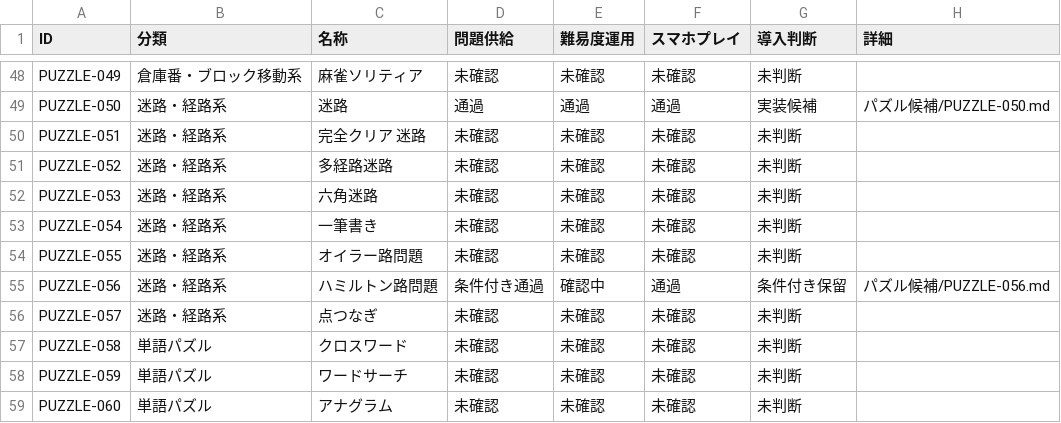
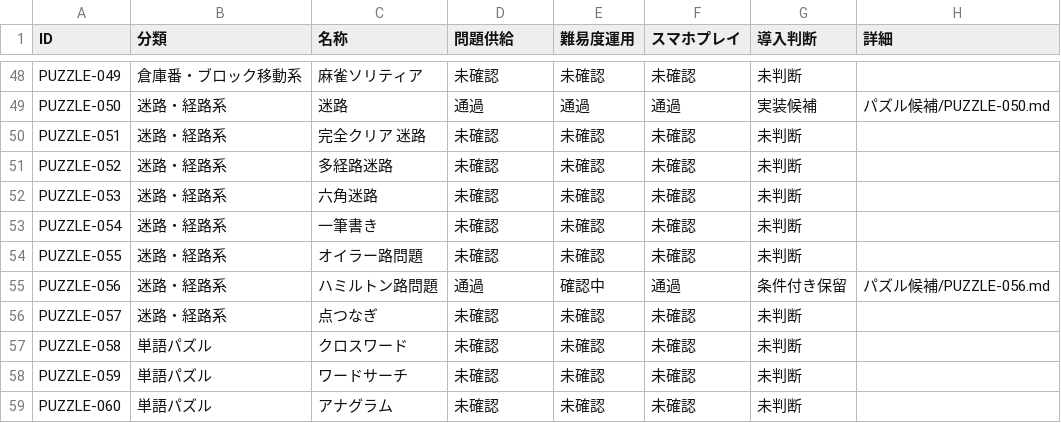
Before and after one commit to hizahizi-hizumi/pa-zzle, a CSV file: docs/棚上げ/パズル候補.csv, drawn as a sheet; only a part is shown, gaps mark what is left out.

```diff
--- a/docs/棚上げ/パズル候補.csv
+++ b/docs/棚上げ/パズル候補.csv
@@ -54,3 +54,3 @@ PUZZLE-054,迷路・経路系,一筆書き,未確認,未確認,未確認,未判
 PUZZLE-055,迷路・経路系,オイラー路問題,未確認,未確認,未確認,未判断,
-PUZZLE-056,迷路・経路系,ハミルトン路問題,条件付き通過,確認中,通過,条件付き保留,パズル候補/PUZZLE-056.md
+PUZZLE-056,迷路・経路系,ハミルトン路問題,通過,確認中,通過,条件付き保留,パズル候補/PUZZLE-056.md
 PUZZLE-057,迷路・経路系,点つなぎ,未確認,未確認,未確認,未判断,
```
Also changed, not shown: 1 other file.
